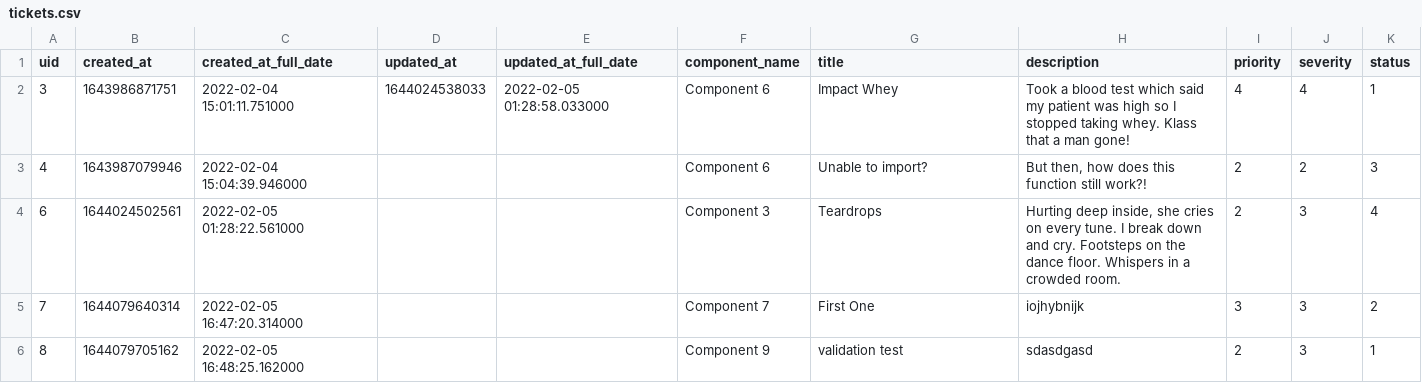
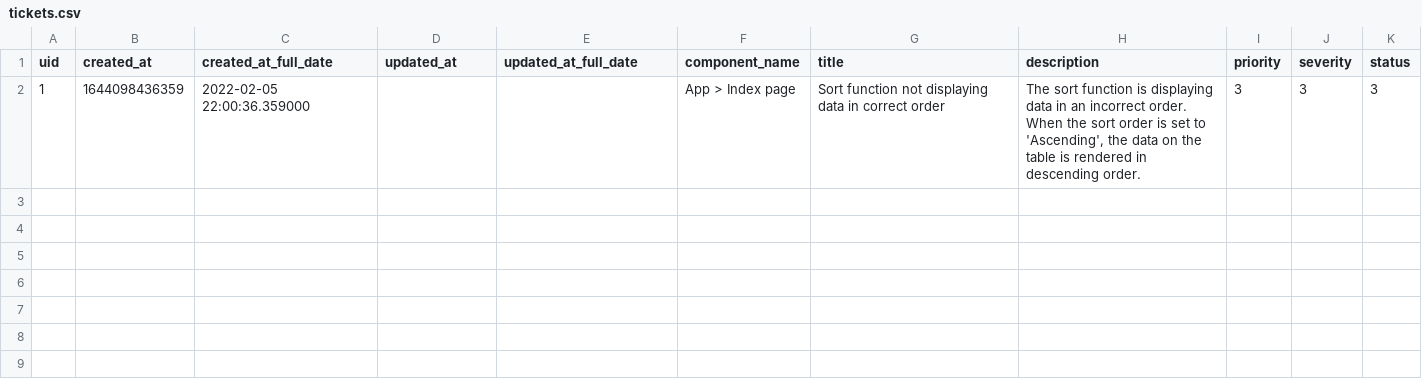
Before and after one commit to tkachikoti/bug_tracking_system, a CSV file: flaskr/models/tickets.csv, drawn as a sheet; removed rows and columns are numbered as before the commit, all else as after; the diff names each change by its address in the sheet, - before the commit and + after, or states it on an @@ line.

Commit message:
create test case for testing index route

```diff
--- a/flaskr/models/tickets.csv
+++ b/flaskr/models/tickets.csv
-row 2: 3 | 1643986871751 | 2022-02-04 15:01:11.751000 | 1644024538033 | 2022-02-05 01:28:58.033000 | Component 6 | Impact Whey | Took a blood test which said my patient was high so I stopped taking whey. Klass that a man gone! | 4 | 4 | 1
-row 3: 4 | 1643987079946 | 2022-02-04 15:04:39.946000 |  |  | Component 6 | Unable to import? | But then, how does this function still work?! | 2 | 2 | 3
-row 4: 6 | 1644024502561 | 2022-02-05 01:28:22.561000 |  |  | Component 3 | Teardrops | Hurting deep inside, she cries on every tune. I break down and cry. Footsteps on the dance floor. Whispers in a crowded room. | 2 | 3 | 4
-row 5: 7 | 1644079640314 | 2022-02-05 16:47:20.314000 |  |  | Component 7 | First One | iojhybnijk | 3 | 3 | 2
-row 6: 8 | 1644079705162 | 2022-02-05 16:48:25.162000 |  |  | Component 9 | validation test | sdasdgasd | 2 | 3 | 1
+row 2: 1 | 1644098436359 | 2022-02-05 22:00:36.359000 |  |  | App > Index page | Sort function not displaying data in correct order | The sort function is displaying data in an incorrect order. When the sort order is set to 'Ascending', the data on the table is rendered in descending order. | 3 | 3 | 3
```
Also changed, not shown: flaskr/models/components.csv, 7 other files.
